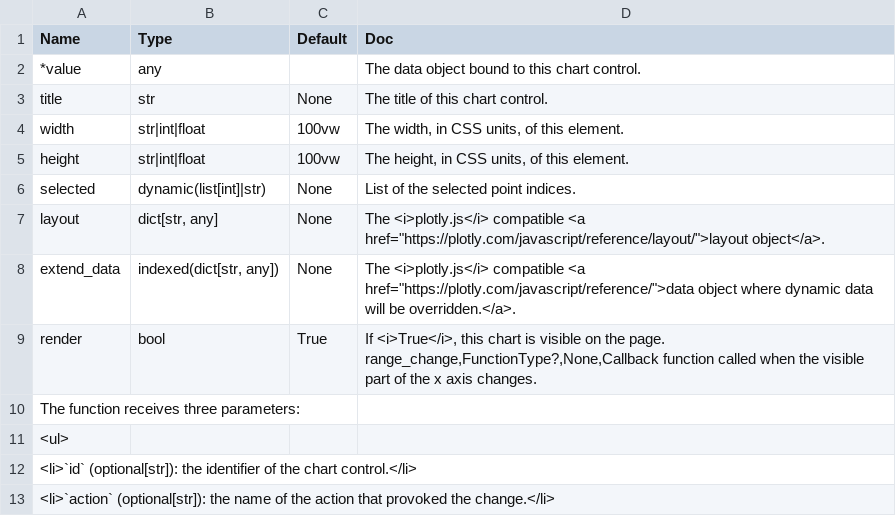
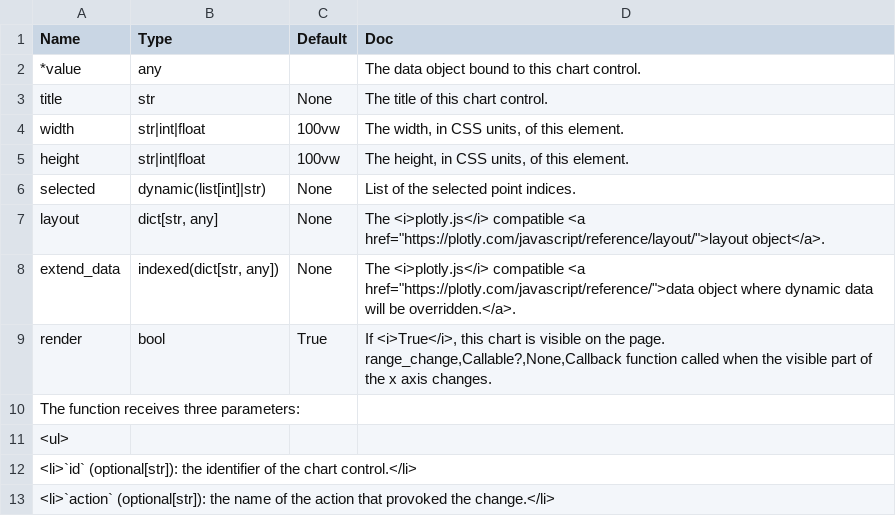
Before and after one commit to Avaiga/taipy, a CSV file: gui/doc/chart.csv, drawn as a sheet; only a part is shown.

```diff
--- a/gui/doc/chart.csv
+++ b/gui/doc/chart.csv
@@ -8,4 +8,4 @@ layout,"dict[str, any]",None,"The <i>plotly.js</i> compatible <a href=""https://
 extend_data,"indexed(dict[str, any])",None,"The <i>plotly.js</i> compatible <a href=""https://plotly.com/javascript/reference/"">data object where dynamic data will be overridden.</a>."
-render,bool,True,"If <i>True</i>, this chart is visible on the page.
-range_change,FunctionType?,None,"Callback function called when the visible part of the x axis changes.
+render,bool,True,"If <i>True</i>, this chart is visible on the page.
+range_change,Callable?,None,"Callback function called when the visible part of the x axis changes.
 The function receives three parameters:
```
Also changed, not shown: gui/doc/dialog.csv, gui/doc/lovComp.csv, 22 other files.
